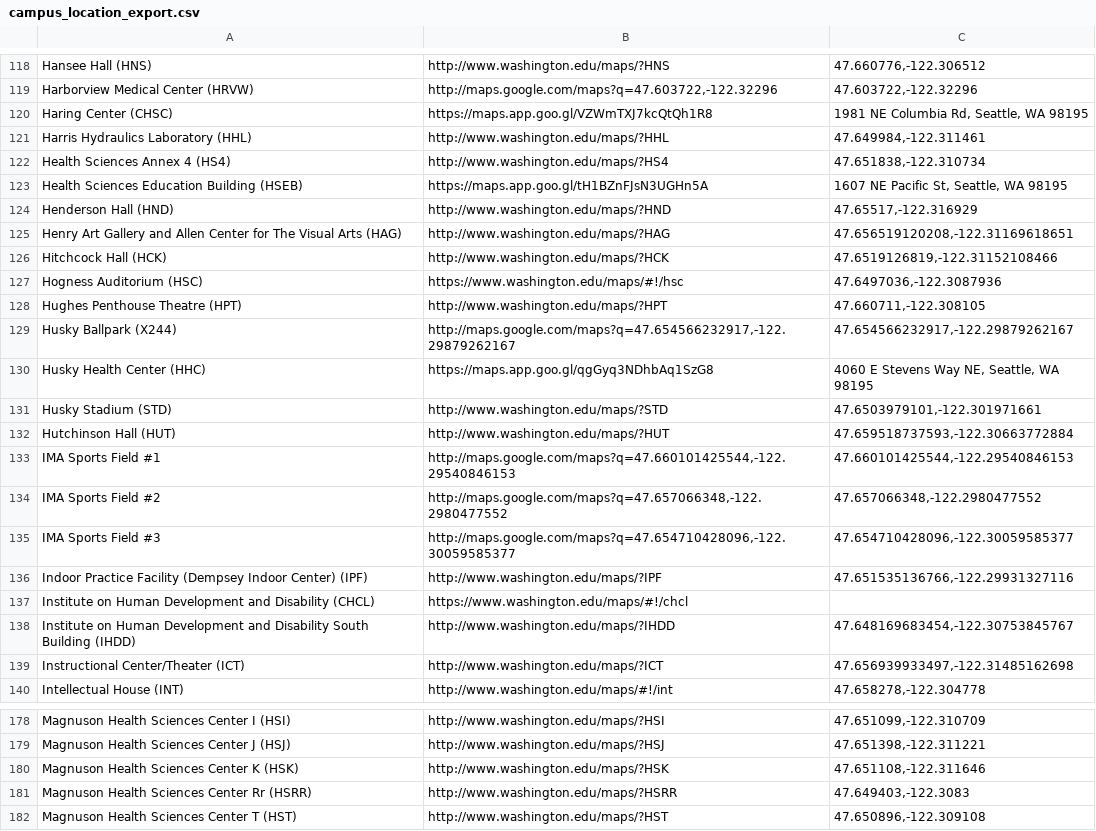
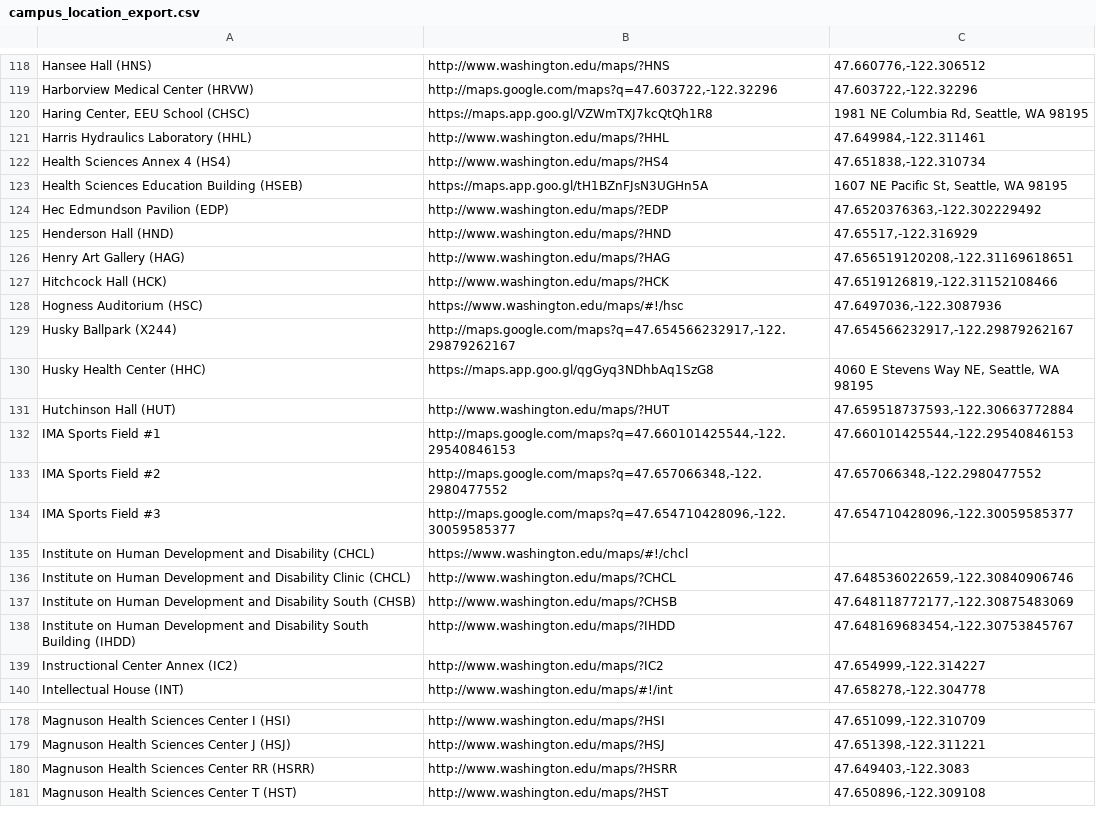
Before and after one commit to uw-it-aca/eventcal, a CSV file: accountsynchr/data/campus_location_export.csv, drawn as a sheet; only a part is shown, gaps mark what is left out; the diff covers the shown part only.

```diff
--- a/accountsynchr/data/campus_location_export.csv
+++ b/accountsynchr/data/campus_location_export.csv
@@ -119,3 +119,3 @@ Hansee Hall (HNS),http://www.washington.edu/maps/?HNS,"47.660776,-122.306512"
 Harborview Medical Center (HRVW),"http://maps.google.com/maps?q=47.603722,-122.32296","47.603722,-122.32296"
-Haring Center (CHSC),https://maps.app.goo.gl/VZWmTXJ7kcQtQh1R8,"1981 NE Columbia Rd, Seattle, WA 98195"
+"Haring Center, EEU School (CHSC)",https://maps.app.goo.gl/VZWmTXJ7kcQtQh1R8,"1981 NE Columbia Rd, Seattle, WA 98195"
 Harris Hydraulics Laboratory (HHL),http://www.washington.edu/maps/?HHL,"47.649984,-122.311461"
@@ -123,10 +123,9 @@ Health Sciences Annex 4 (HS4),http://www.washington.edu/maps/?HS4,"47.651838,-12
 Health Sciences Education Building (HSEB),https://maps.app.goo.gl/tH1BZnFJsN3UGHn5A,"1607 NE Pacific St, Seattle, WA 98195"
+Hec Edmundson Pavilion (EDP),http://www.washington.edu/maps/?EDP,"47.6520376363,-122.302229492"
 Henderson Hall (HND),http://www.washington.edu/maps/?HND,"47.65517,-122.316929"
-Henry Art Gallery and Allen Center for The Visual Arts (HAG),http://www.washington.edu/maps/?HAG,"47.656519120208,-122.31169618651"
+Henry Art Gallery (HAG),http://www.washington.edu/maps/?HAG,"47.656519120208,-122.31169618651"
 Hitchcock Hall (HCK),http://www.washington.edu/maps/?HCK,"47.6519126819,-122.31152108466"
 Hogness Auditorium (HSC),https://www.washington.edu/maps/#!/hsc,"47.6497036,-122.3087936"
-Hughes Penthouse Theatre (HPT),http://www.washington.edu/maps/?HPT,"47.660711,-122.308105"
 Husky Ballpark (X244),"http://maps.google.com/maps?q=47.654566232917,-122.29879262167","47.654566232917,-122.29879262167"
 Husky Health Center (HHC),https://maps.app.goo.gl/qgGyq3NDhbAq1SzG8,"4060 E Stevens Way NE, Seattle, WA 98195"
-Husky Stadium (STD),http://www.washington.edu/maps/?STD,"47.6503979101,-122.301971661"
 Hutchinson Hall (HUT),http://www.washington.edu/maps/?HUT,"47.659518737593,-122.30663772884"
@@ -135,6 +134,7 @@ IMA Sports Field #2,"http://maps.google.com/maps?q=47.657066348,-122.2980477552"
 IMA Sports Field #3,"http://maps.google.com/maps?q=47.654710428096,-122.30059585377","47.654710428096,-122.30059585377"
-Indoor Practice Facility (Dempsey Indoor Center) (IPF),http://www.washington.edu/maps/?IPF,"47.651535136766,-122.29931327116"
 Institute on Human Development and Disability (CHCL),https://www.washington.edu/maps/#!/chcl,
+Institute on Human Development and Disability Clinic (CHCL),http://www.washington.edu/maps/?CHCL,"47.648536022659,-122.30840906746"
+Institute on Human Development and Disability South (CHSB),http://www.washington.edu/maps/?CHSB,"47.648118772177,-122.30875483069"
 Institute on Human Development and Disability South Building (IHDD),http://www.washington.edu/maps/?IHDD,"47.648169683454,-122.30753845767"
-Instructional Center/Theater (ICT),http://www.washington.edu/maps/?ICT,"47.656939933497,-122.31485162698"
+Instructional Center Annex (IC2),http://www.washington.edu/maps/?IC2,"47.654999,-122.314227"
 Intellectual House (INT),http://www.washington.edu/maps/#!/int,"47.658278,-122.304778"
@@ -179,4 +179,3 @@ Magnuson Health Sciences Center I (HSI),http://www.washington.edu/maps/?HSI,"47.
 Magnuson Health Sciences Center J (HSJ),http://www.washington.edu/maps/?HSJ,"47.651398,-122.311221"
-Magnuson Health Sciences Center K (HSK),http://www.washington.edu/maps/?HSK,"47.651108,-122.311646"
-Magnuson Health Sciences Center Rr (HSRR),http://www.washington.edu/maps/?HSRR,"47.649403,-122.3083"
+Magnuson Health Sciences Center RR (HSRR),http://www.washington.edu/maps/?HSRR,"47.649403,-122.3083"
 Magnuson Health Sciences Center T (HST),http://www.washington.edu/maps/?HST,"47.650896,-122.309108"
```
Also changed, not shown: 22 added rows, 20 removed rows and 43 edited cells elsewhere in this file, 3 other files.
